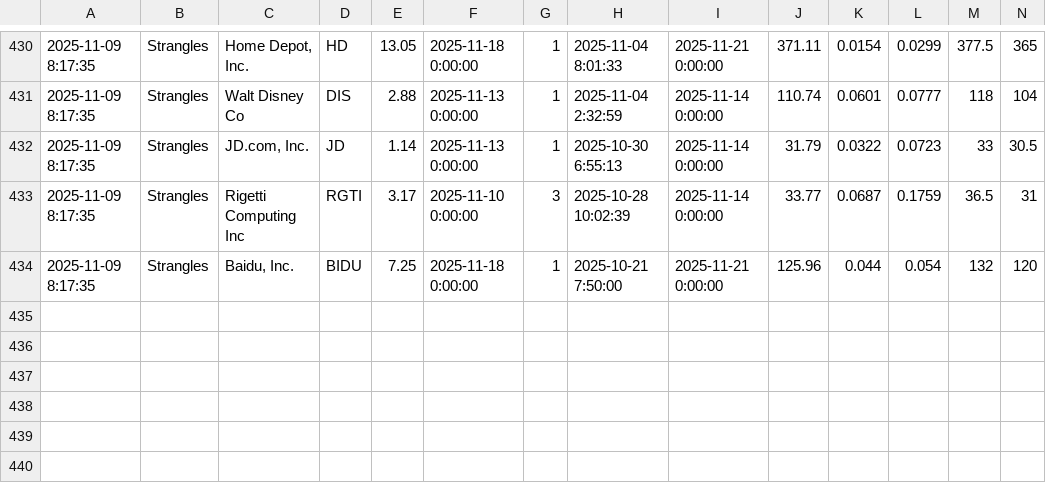
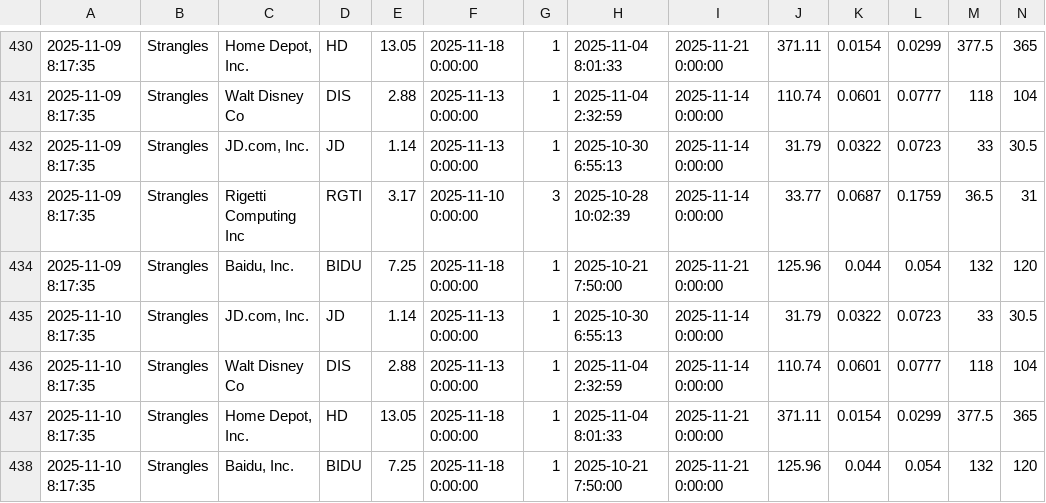
Before and after one commit to TeneikaAskew/stocks, a CSV file: google-apps-script/data/Strangles.csv, drawn as a sheet; only a part is shown, gaps mark what is left out; rows hold the shown columns only; the diff names each change by its address in the sheet, - before the commit and + after, or states it on an @@ line.

```diff
--- a/google-apps-script/data/Strangles.csv
+++ b/google-apps-script/data/Strangles.csv
+row 435: 2025-11-10 8:17:35 | Strangles | JD.com, Inc. | JD | 1.14 | 2025-11-13 0:00:00 | 1 | 2025-10-30 6:55:13 | 2025-11-14 0:00:00 | 31.79 | 0.0322 | 0.0723 | 33 | 30.5
+row 436: 2025-11-10 8:17:35 | Strangles | Walt Disney Co | DIS | 2.88 | 2025-11-13 0:00:00 | 1 | 2025-11-04 2:32:59 | 2025-11-14 0:00:00 | 110.74 | 0.0601 | 0.0777 | 118 | 104
+row 437: 2025-11-10 8:17:35 | Strangles | Home Depot, Inc. | HD | 13.05 | 2025-11-18 0:00:00 | 1 | 2025-11-04 8:01:33 | 2025-11-21 0:00:00 | 371.11 | 0.0154 | 0.0299 | 377.5 | 365
+row 438: 2025-11-10 8:17:35 | Strangles | Baidu, Inc. | BIDU | 7.25 | 2025-11-18 0:00:00 | 1 | 2025-10-21 7:50:00 | 2025-11-21 0:00:00 | 125.96 | 0.044 | 0.054 | 132 | 120
```
Also changed, not shown: google-apps-script/data/BearSpreads.csv, 3 other files.
